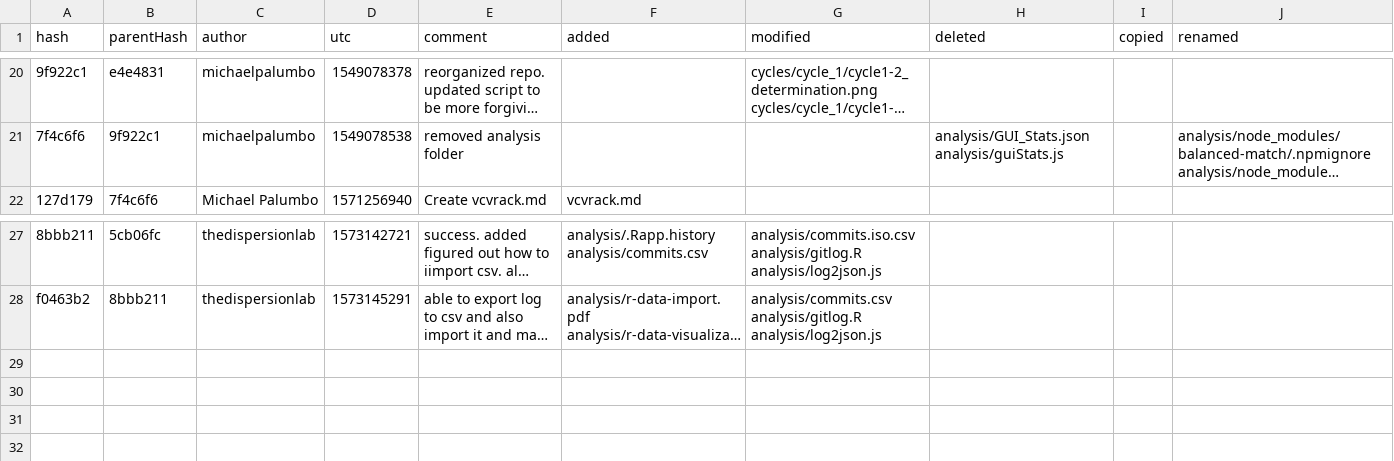
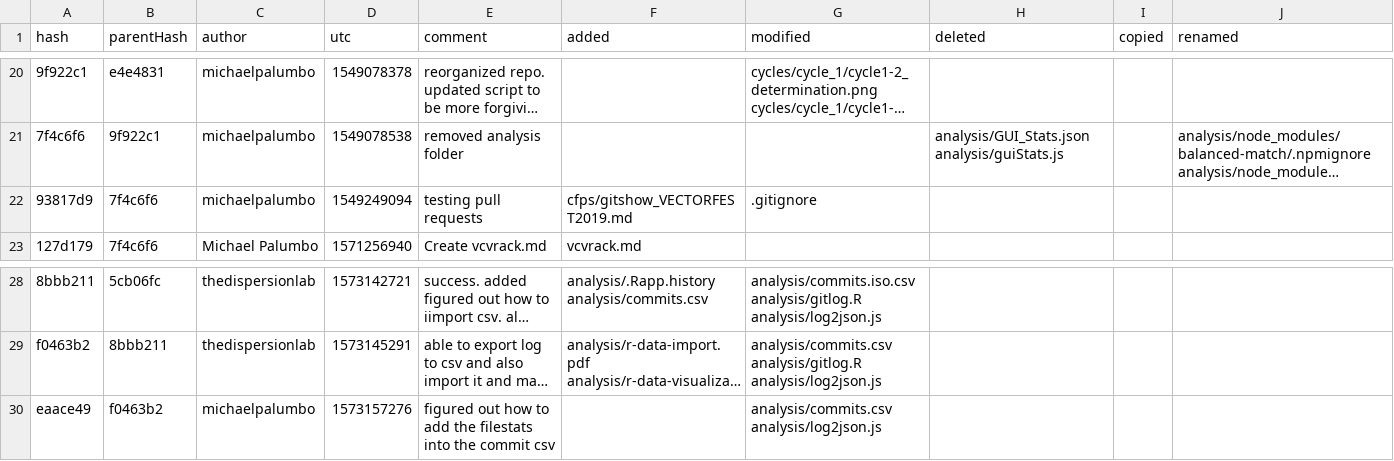
Before and after one commit to dispersionlab/gitshow, a CSV file: analysis/commits.csv, drawn as a sheet; only a part is shown, gaps mark what is left out; long unchanged cells end in …; the diff names each change by its address in the sheet, - before the commit and + after, or states it on an @@ line.

Commit message:
added some pseudocode which details setting options for more flexible use of the git log command within the log2json.js script

```diff
--- a/analysis/commits.csv
+++ b/analysis/commits.csv
+row 22: 93817d9 | 7f4c6f6 | michaelpalumbo | 1549249094 | testing pull requests | cfps/gitshow_VECTORFEST2019.md | .gitignore
+row 30: eaace49 | f0463b2 | michaelpalumbo | 1573157276 | figured out how to add the filestats into the commit csv |  | analysis/commits.csv analysis/log2json.js
```
Also changed, not shown: 2 other files.
